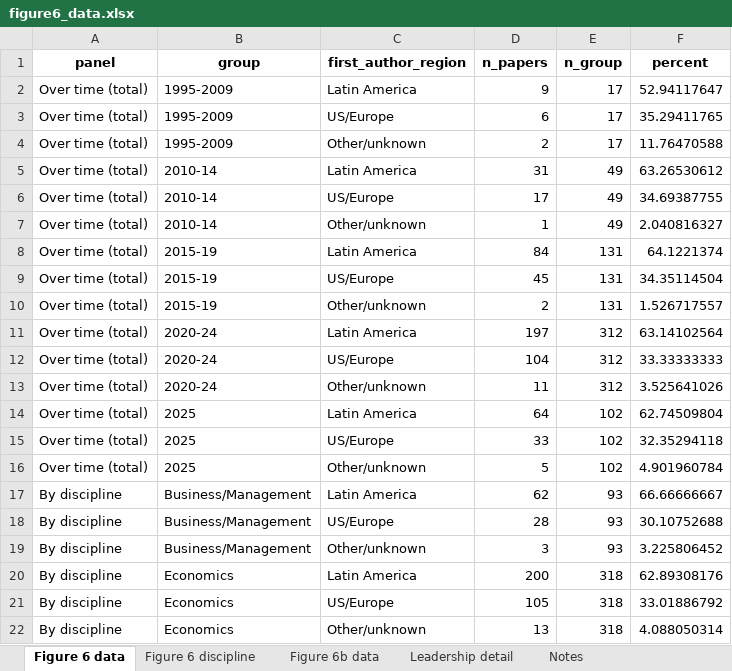
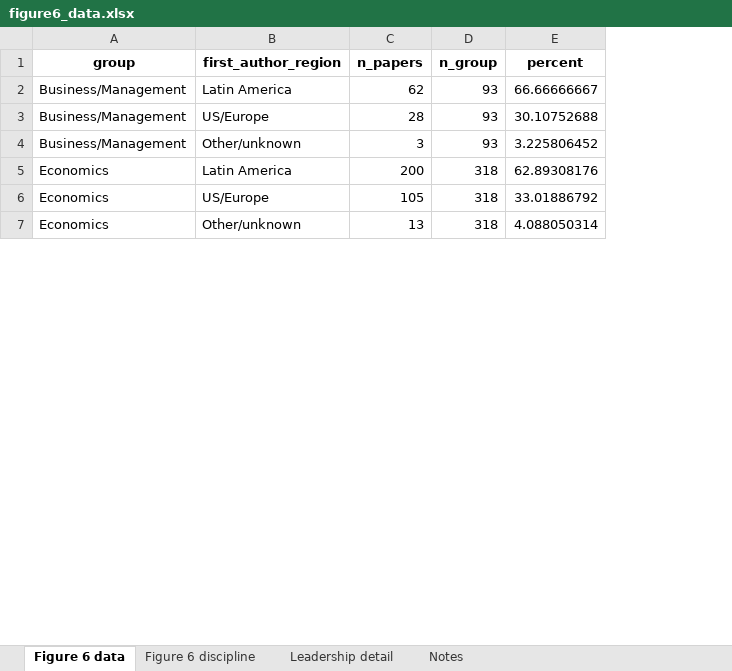
Before and after one commit to vsgonzalezm/costo-de-maternar, an Excel workbook: Paper_wos/outputs/tables/figure6_data.xlsx, sheet Figure 6 data, drawn as a sheet; only a part is shown; values as stored, in another font and other column widths than the file's, no borders; the diff names each change by its address in the sheet, - before the commit and + after, or states it on an @@ line.

```diff
--- a/Paper_wos/outputs/tables/figure6_data.xlsx (sheet Figure 6 data)
+++ b/Paper_wos/outputs/tables/figure6_data.xlsx (sheet Figure 6 data)
-sheet tab: Figure 6b data
-column A (panel), rows 17-22: all By discipline
-row 2: Over time (total) | 1995-2009 | Latin America | 9 | 17 | 52.94117647
-row 3: Over time (total) | 1995-2009 | US/Europe | 6 | 17 | 35.29411765
-row 4: Over time (total) | 1995-2009 | Other/unknown | 2 | 17 | 11.76470588
-row 5: Over time (total) | 2010-14 | Latin America | 31 | 49 | 63.26530612
-row 6: Over time (total) | 2010-14 | US/Europe | 17 | 49 | 34.69387755
-row 7: Over time (total) | 2010-14 | Other/unknown | 1 | 49 | 2.040816327
-row 8: Over time (total) | 2015-19 | Latin America | 84 | 131 | 64.1221374
-row 9: Over time (total) | 2015-19 | US/Europe | 45 | 131 | 34.35114504
-row 10: Over time (total) | 2015-19 | Other/unknown | 2 | 131 | 1.526717557
-row 11: Over time (total) | 2020-24 | Latin America | 197 | 312 | 63.14102564
-row 12: Over time (total) | 2020-24 | US/Europe | 104 | 312 | 33.33333333
-row 13: Over time (total) | 2020-24 | Other/unknown | 11 | 312 | 3.525641026
-row 14: Over time (total) | 2025 | Latin America | 64 | 102 | 62.74509804
-row 15: Over time (total) | 2025 | US/Europe | 33 | 102 | 32.35294118
-row 16: Over time (total) | 2025 | Other/unknown | 5 | 102 | 4.901960784
```
Also changed, not shown: sheet Notes, 4 other files.
